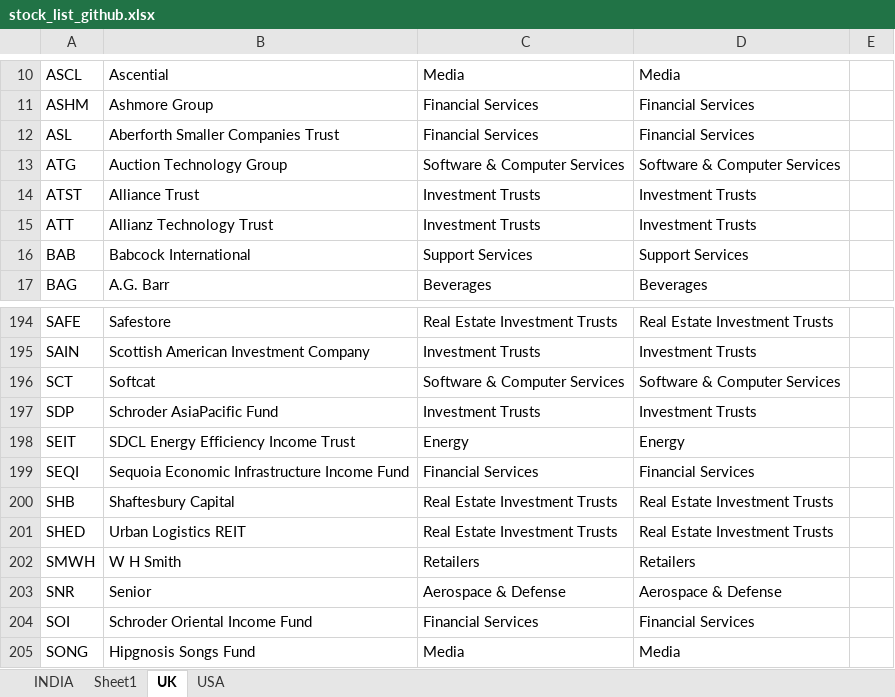
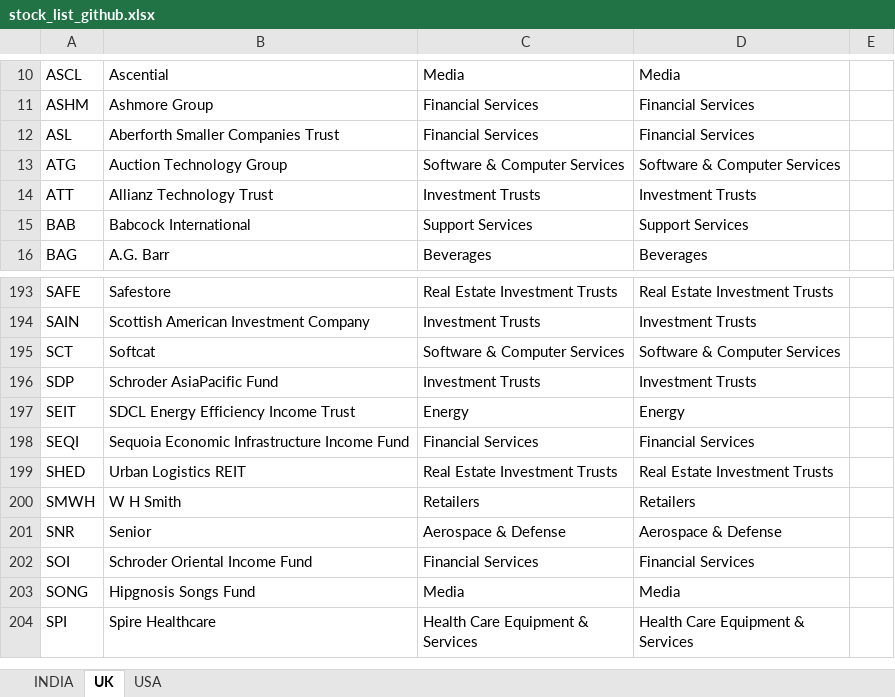
Before and after one commit to sadashiv001/files, an Excel workbook: stock_list_github.xlsx, sheet UK, drawn as a sheet; only a part is shown, gaps mark what is left out; the shorter side is filled out with more unchanged rows; values as stored, in another font and other column widths than the file's, no borders; the diff names each change by its address in the sheet, - before the commit and + after, or states it on an @@ line.

```diff
--- a/stock_list_github.xlsx (sheet UK)
+++ b/stock_list_github.xlsx (sheet UK)
-sheet tab: Sheet1
-row 14: ATST | Alliance Trust | Investment Trusts | Investment Trusts
-row 200: SHB | Shaftesbury Capital | Real Estate Investment Trusts | Real Estate Investment Trusts
```
Also changed, not shown: sheet USA, sheet INDIA.
